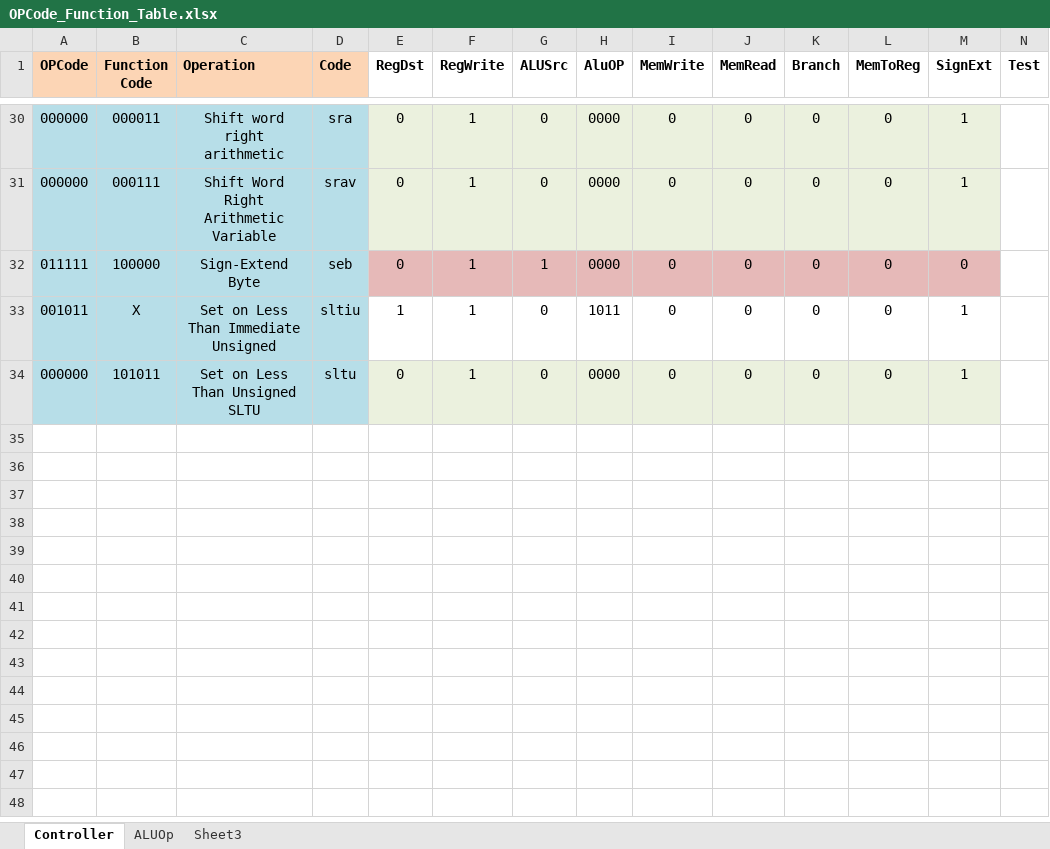
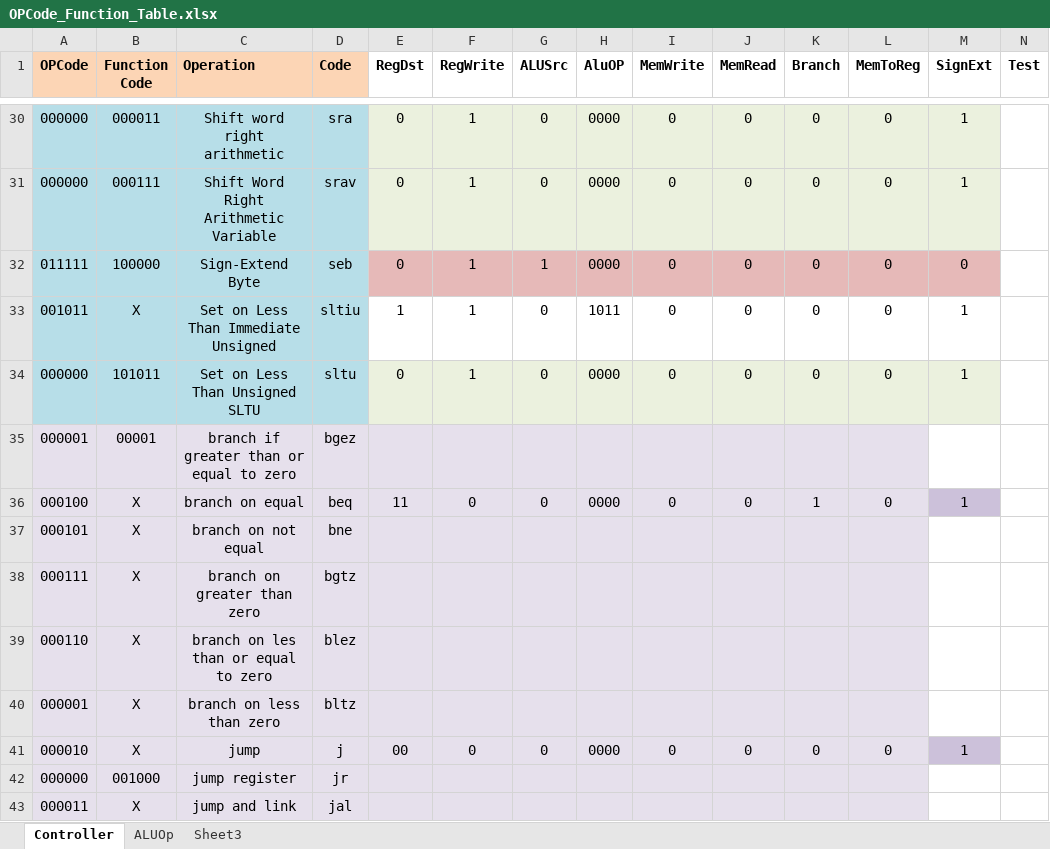
Before and after one commit to arebeil17/PROJECT_LAZARUS, an Excel workbook: OPCode_Function_Table.xlsx, sheet Controller, drawn as a sheet; only a part is shown, gaps mark what is left out; values as stored, in another font and other column widths than the file's, no borders; the diff names each change by its address in the sheet, - before the commit and + after, or states it on an @@ line.

```diff
--- a/OPCode_Function_Table.xlsx (sheet Controller)
+++ b/OPCode_Function_Table.xlsx (sheet Controller)
+row 35: 000001 | 00001 | branch if greater than or equal to zero | bgez
+row 36: 000100 | X | branch on equal | beq | 11 | 0 | 0 | 0000 | 0 | 0 | 1 | 0 | 1
+row 37: 000101 | X | branch on not equal | bne
+row 38: 000111 | X | branch on greater than zero | bgtz
+row 39: 000110 | X | branch on les than or equal to zero | blez
+row 40: 000001 | X | branch on less than zero | bltz
+row 41: 000010 | X | jump | j | 00 | 0 | 0 | 0000 | 0 | 0 | 0 | 0 | 1
+row 42: 000000 | 001000 | jump register | jr
+row 43: 000011 | X | jump and link | jal
```
Also changed, not shown: 7 other files.
